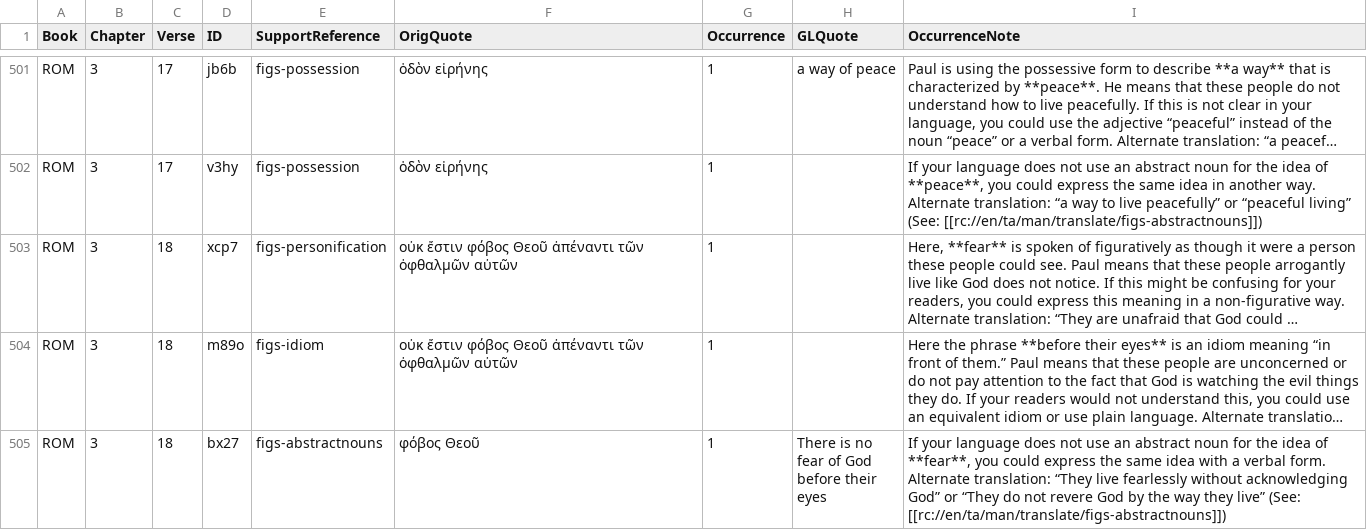
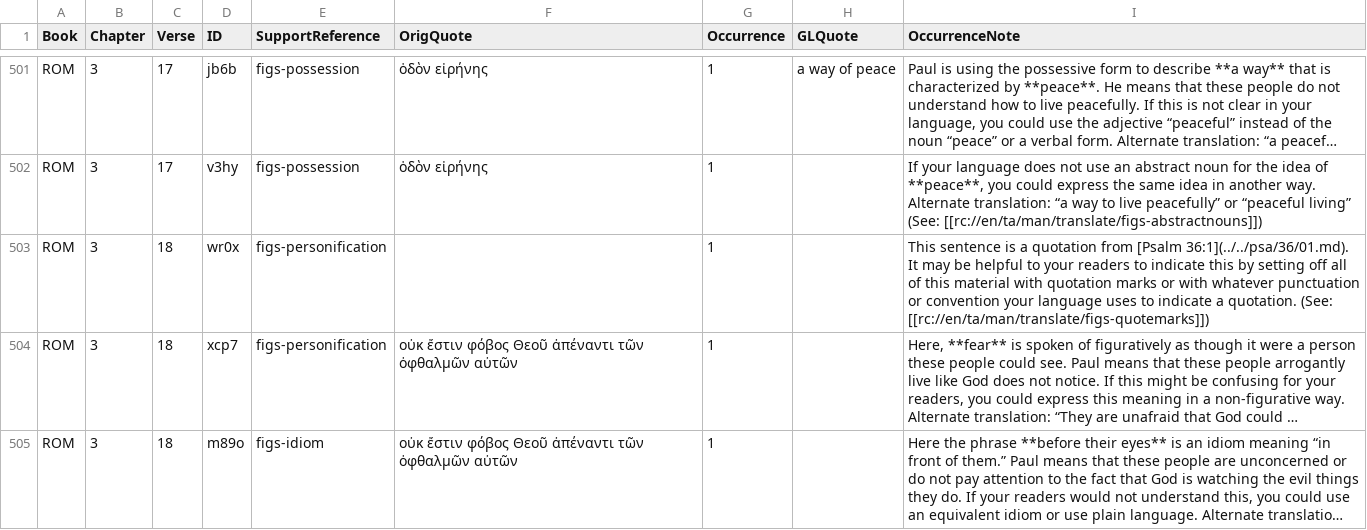
Before and after one commit to richmahn/en_tn, a TSV file: en_tn_46-ROM.tsv, drawn as a sheet; only a part is shown, gaps mark what is left out; the shorter side is filled out with more unchanged rows; long unchanged cells end in …; the diff names each change by its address in the sheet, - before the commit and + after, or states it on an @@ line.

Commit message:
Edit 'en_tn_46-ROM.tsv' using 'tc-create-app'

```diff
--- a/en_tn_46-ROM.tsv
+++ b/en_tn_46-ROM.tsv
+row 503: ROM | 3 | 18 | wr0x | figs-personification |  | 1 |  | This sentence is a quotation from [Psalm 36:1](../../psa/36/01.md). It may be helpful to your readers to indicate this by setting off all of this material with quotation marks or with whatever punctuation or convention your language uses to indicate a quotation. (See: [[rc://en/ta/man/translate/figs-quotemarks]])
```
